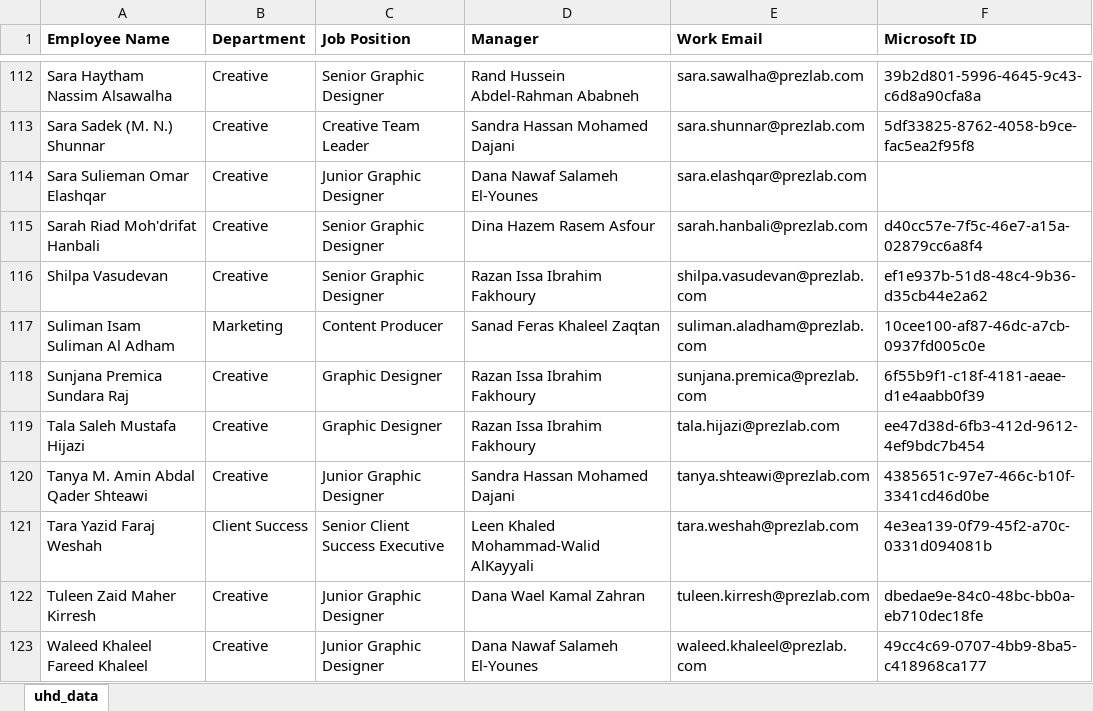
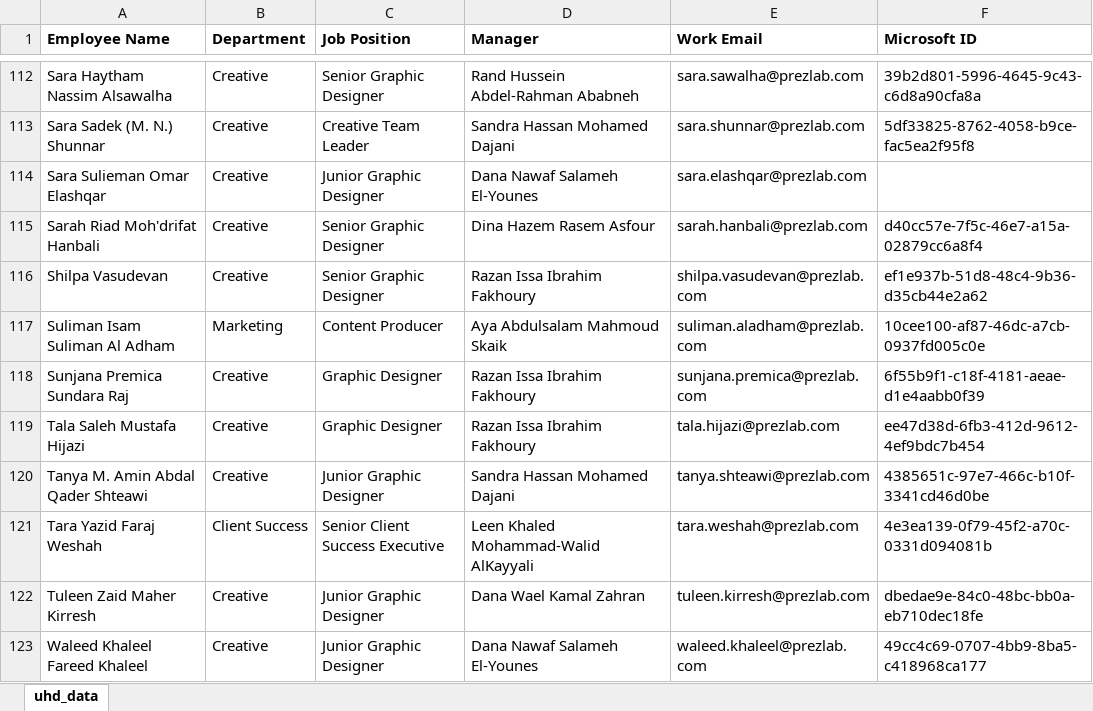
Before and after one commit to SFZPL/uhd, an Excel workbook: uhd_data.xlsx, sheet uhd_data, drawn as a sheet; only a part is shown, gaps mark what is left out; values as stored, in another font and other column widths than the file's, no borders; conditional formats not drawn; the diff names each change by its address in the sheet, - before the commit and + after, or states it on an @@ line.

```diff
--- a/uhd_data.xlsx (sheet uhd_data)
+++ b/uhd_data.xlsx (sheet uhd_data)
-D117 (Manager): Sanad Feras Khaleel Zaqtan
+D117 (Manager): Aya Abdulsalam Mahmoud Skaik
```
Also changed, not shown: 1 other file.
